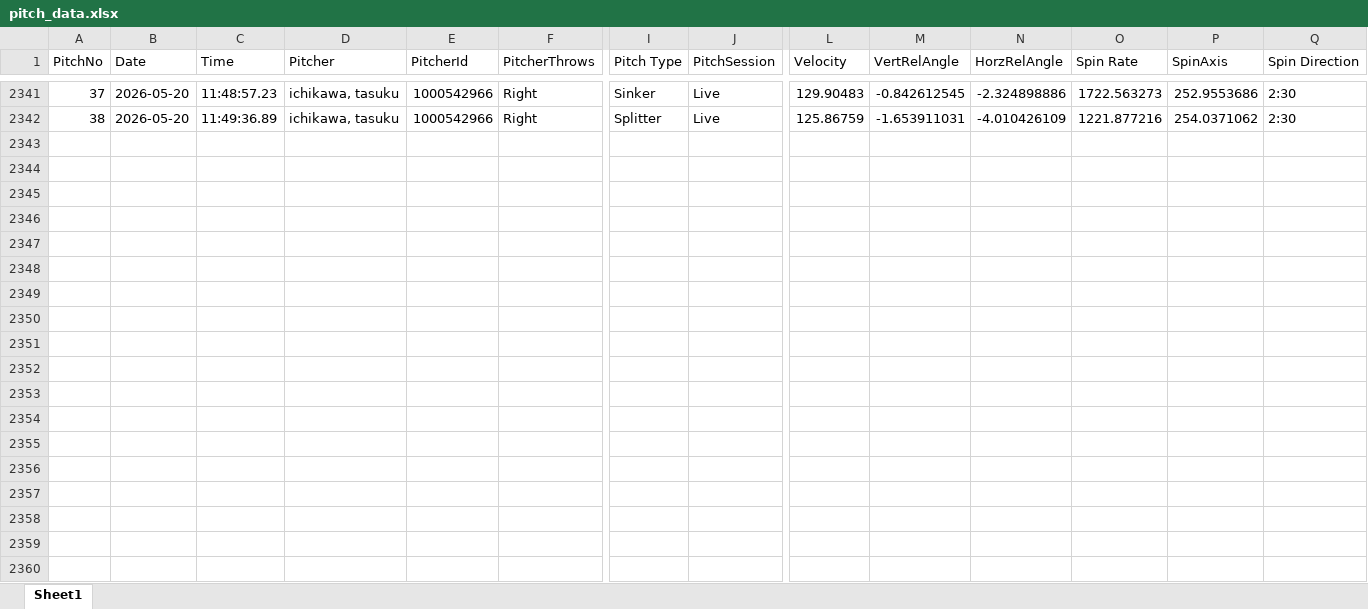
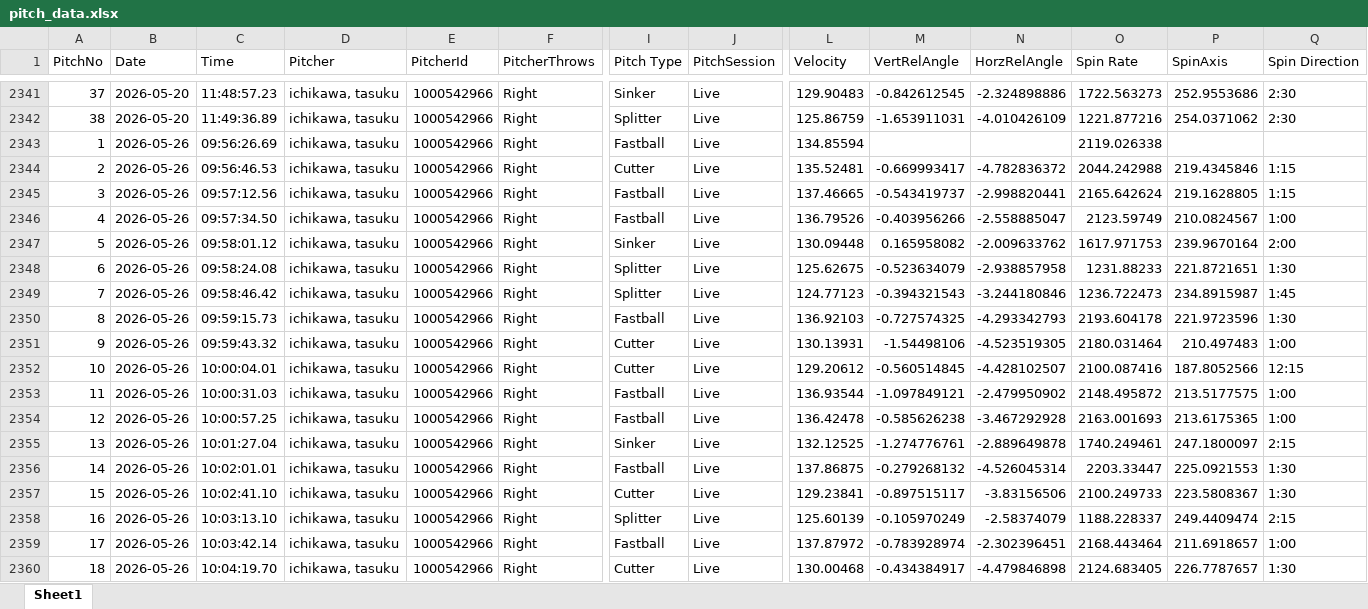
Before and after one commit to sakanatama-hub/Pitching-feedback, an Excel workbook: data/pitch_data.xlsx, sheet Sheet1, drawn as a sheet; only a part is shown, gaps mark what is left out; values as stored, in another font and other column widths than the file's, no borders; rows hold the shown columns only; the diff covers the shown part only; the diff names each change by its address in the sheet, - before the commit and + after, or states it on an @@ line.

Commit message:
Update pitch data (Attempt 1)

```diff
--- a/data/pitch_data.xlsx (sheet Sheet1)
+++ b/data/pitch_data.xlsx (sheet Sheet1)
+row 2343: 1 | 2026-05-26 | 09:56:26.69 | ichikawa, tasuku | 1000542966 | Right | Fastball | Live | 134.85594 |  |  | 2119.026338
+row 2344: 2 | 2026-05-26 | 09:56:46.53 | ichikawa, tasuku | 1000542966 | Right | Cutter | Live | 135.52481 | -0.669993417 | -4.782836372 | 2044.242988 | 219.4345846 | 1:15
+row 2345: 3 | 2026-05-26 | 09:57:12.56 | ichikawa, tasuku | 1000542966 | Right | Fastball | Live | 137.46665 | -0.543419737 | -2.998820441 | 2165.642624 | 219.1628805 | 1:15
+row 2346: 4 | 2026-05-26 | 09:57:34.50 | ichikawa, tasuku | 1000542966 | Right | Fastball | Live | 136.79526 | -0.403956266 | -2.558885047 | 2123.59749 | 210.0824567 | 1:00
+row 2347: 5 | 2026-05-26 | 09:58:01.12 | ichikawa, tasuku | 1000542966 | Right | Sinker | Live | 130.09448 | 0.165958082 | -2.009633762 | 1617.971753 | 239.9670164 | 2:00
+row 2348: 6 | 2026-05-26 | 09:58:24.08 | ichikawa, tasuku | 1000542966 | Right | Splitter | Live | 125.62675 | -0.523634079 | -2.938857958 | 1231.88233 | 221.8721651 | 1:30
+row 2349: 7 | 2026-05-26 | 09:58:46.42 | ichikawa, tasuku | 1000542966 | Right | Splitter | Live | 124.77123 | -0.394321543 | -3.244180846 | 1236.722473 | 234.8915987 | 1:45
+row 2350: 8 | 2026-05-26 | 09:59:15.73 | ichikawa, tasuku | 1000542966 | Right | Fastball | Live | 136.92103 | -0.727574325 | -4.293342793 | 2193.604178 | 221.9723596 | 1:30
+row 2351: 9 | 2026-05-26 | 09:59:43.32 | ichikawa, tasuku | 1000542966 | Right | Cutter | Live | 130.13931 | -1.54498106 | -4.523519305 | 2180.031464 | 210.497483 | 1:00
+row 2352: 10 | 2026-05-26 | 10:00:04.01 | ichikawa, tasuku | 1000542966 | Right | Cutter | Live | 129.20612 | -0.560514845 | -4.428102507 | 2100.087416 | 187.8052566 | 12:15
+row 2353: 11 | 2026-05-26 | 10:00:31.03 | ichikawa, tasuku | 1000542966 | Right | Fastball | Live | 136.93544 | -1.097849121 | -2.479950902 | 2148.495872 | 213.5177575 | 1:00
+row 2354: 12 | 2026-05-26 | 10:00:57.25 | ichikawa, tasuku | 1000542966 | Right | Fastball | Live | 136.42478 | -0.585626238 | -3.467292928 | 2163.001693 | 213.6175365 | 1:00
+row 2355: 13 | 2026-05-26 | 10:01:27.04 | ichikawa, tasuku | 1000542966 | Right | Sinker | Live | 132.12525 | -1.274776761 | -2.889649878 | 1740.249461 | 247.1800097 | 2:15
+row 2356: 14 | 2026-05-26 | 10:02:01.01 | ichikawa, tasuku | 1000542966 | Right | Fastball | Live | 137.86875 | -0.279268132 | -4.526045314 | 2203.33447 | 225.0921553 | 1:30
+row 2357: 15 | 2026-05-26 | 10:02:41.10 | ichikawa, tasuku | 1000542966 | Right | Cutter | Live | 129.23841 | -0.897515117 | -3.83156506 | 2100.249733 | 223.5808367 | 1:30
+row 2358: 16 | 2026-05-26 | 10:03:13.10 | ichikawa, tasuku | 1000542966 | Right | Splitter | Live | 125.60139 | -0.105970249 | -2.58374079 | 1188.228337 | 249.4409474 | 2:15
+row 2359: 17 | 2026-05-26 | 10:03:42.14 | ichikawa, tasuku | 1000542966 | Right | Fastball | Live | 137.87972 | -0.783928974 | -2.302396451 | 2168.443464 | 211.6918657 | 1:00
+row 2360: 18 | 2026-05-26 | 10:04:19.70 | ichikawa, tasuku | 1000542966 | Right | Cutter | Live | 130.00468 | -0.434384917 | -4.479846898 | 2124.683405 | 226.7787657 | 1:30
```
Also changed, not shown: 2 added rows elsewhere in this sheet.
